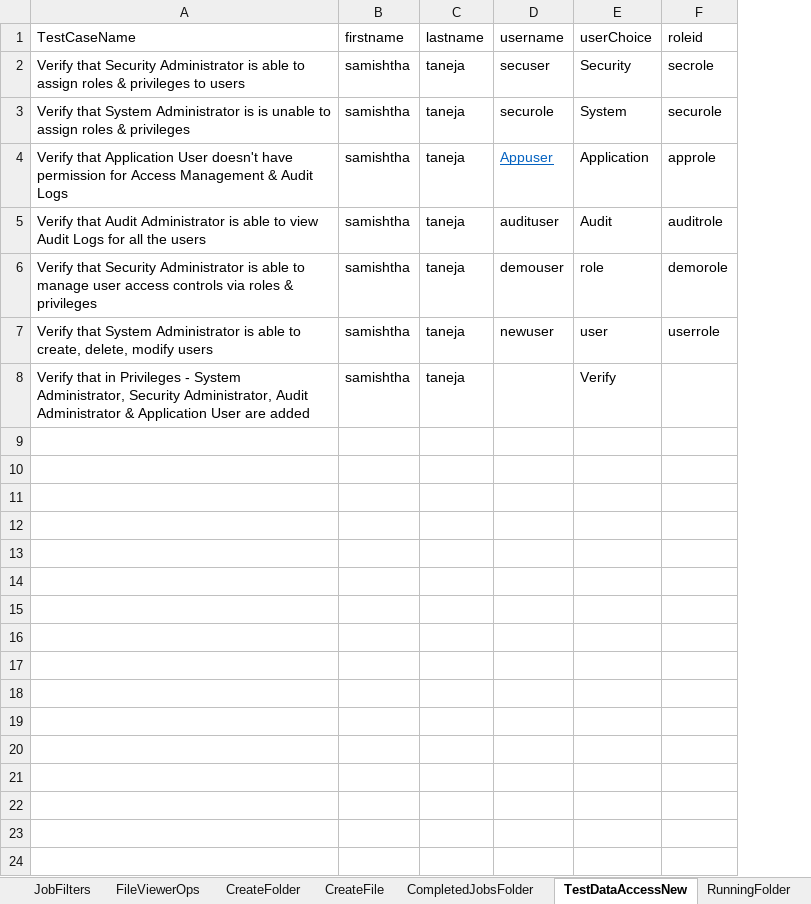
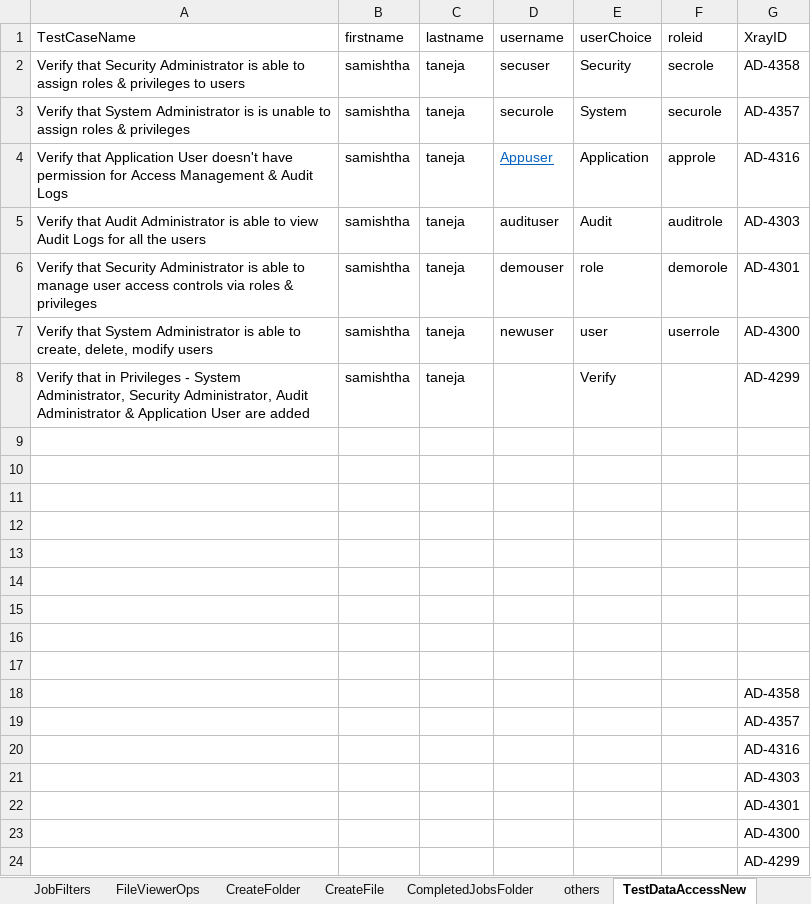
Before and after one commit to rohinis/AccessWeb, an Excel workbook: Data Files/TestData.xlsx, sheet TestDataAccessNew, drawn as a sheet; values as stored, in another font and other column widths than the file's, no borders; the diff names each change by its address in the sheet, - before the commit and + after, or states it on an @@ line.

Commit message:
XrayID upadted for JmFilters
XrayID upadted for JmFilters

```diff
--- a/Data Files/TestData.xlsx (sheet TestDataAccessNew)
+++ b/Data Files/TestData.xlsx (sheet TestDataAccessNew)
+sheet tab: others
+column G (XrayID), rows 2-8: AD-4358 | AD-4357 | AD-4316 | AD-4303 | AD-4301 | AD-4300 | AD-4299
+row 9: (empty)
+row 10: (empty)
+row 11: (empty)
+row 12: (empty)
+row 13: (empty)
+row 14: (empty)
+row 15: (empty)
+row 16: (empty)
+row 17: (empty)
+row 18:  |  |  |  |  |  | AD-4358
+row 19:  |  |  |  |  |  | AD-4357
+row 20:  |  |  |  |  |  | AD-4316
+row 21:  |  |  |  |  |  | AD-4303
+row 22:  |  |  |  |  |  | AD-4301
+row 23:  |  |  |  |  |  | AD-4300
+row 24:  |  |  |  |  |  | AD-4299
```
Also changed, not shown: sheet Audit Logs, sheet FileUpload, sheet JobActionIcon, sheet JobActionNotJobOwner, sheet BookMarks, sheet CreateFile, 16 more sheets, 33 other files.
